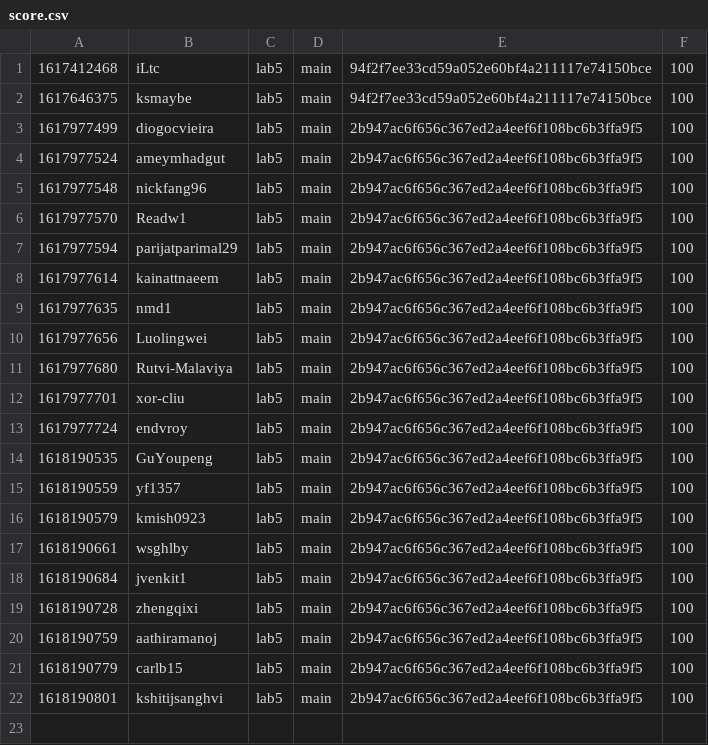
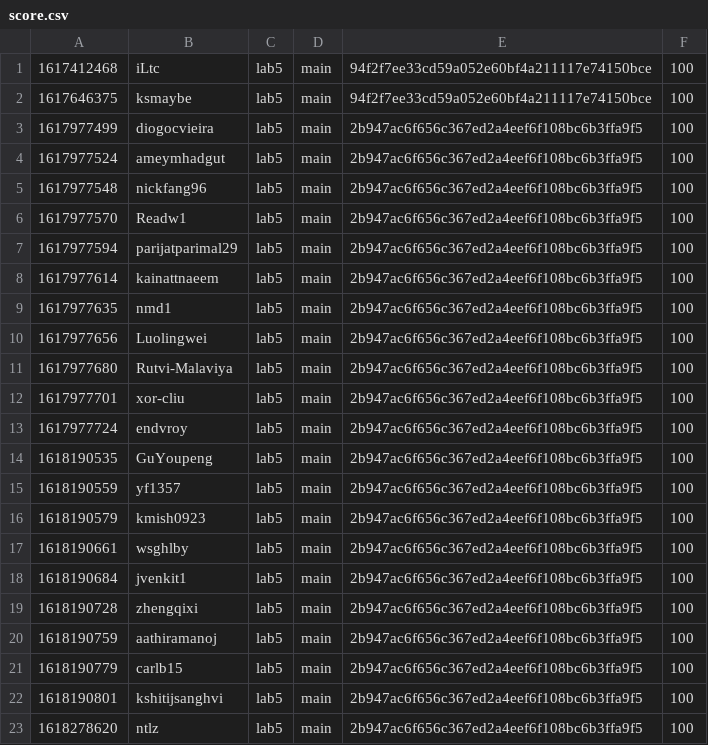
Before and after one commit to nyupcs/pcs-sp21-lab5-scoreboard, a CSV file: score.csv, drawn as a sheet; the diff names each change by its address in the sheet, - before the commit and + after, or states it on an @@ line.

Commit message:
[Score] ntlz +100
ntlz attacked `main` 2b947ac6f656c367ed2a4eef6f108bc6b3ffa9f5 of lab5

```diff
--- a/score.csv
+++ b/score.csv
+row 23: 1618278620 | ntlz | lab5 | main | 2b947ac6f656c367ed2a4eef6f108bc6b3ffa9f5 | 100
```
